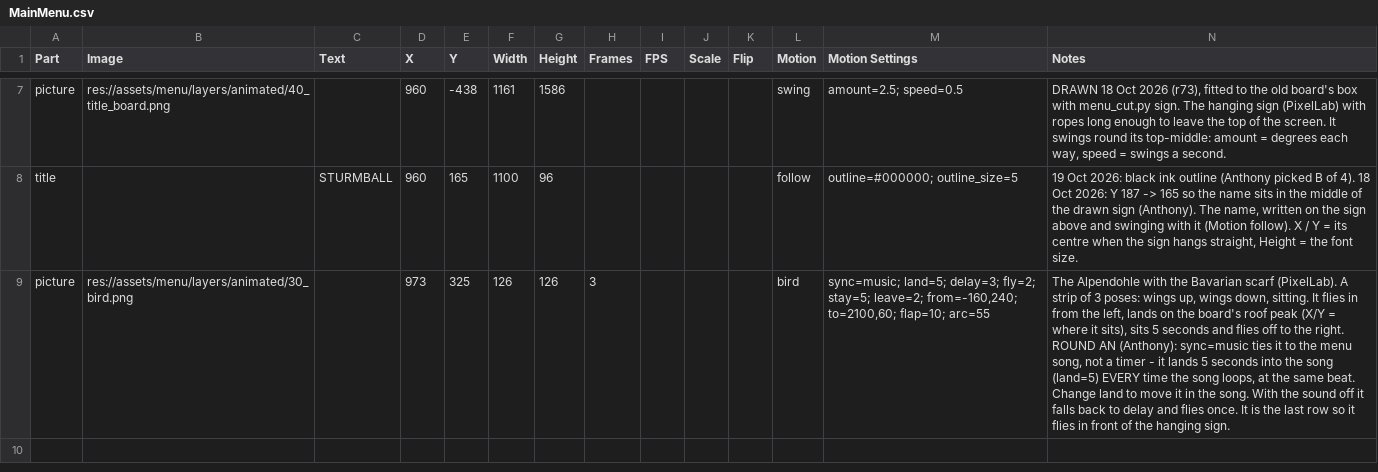
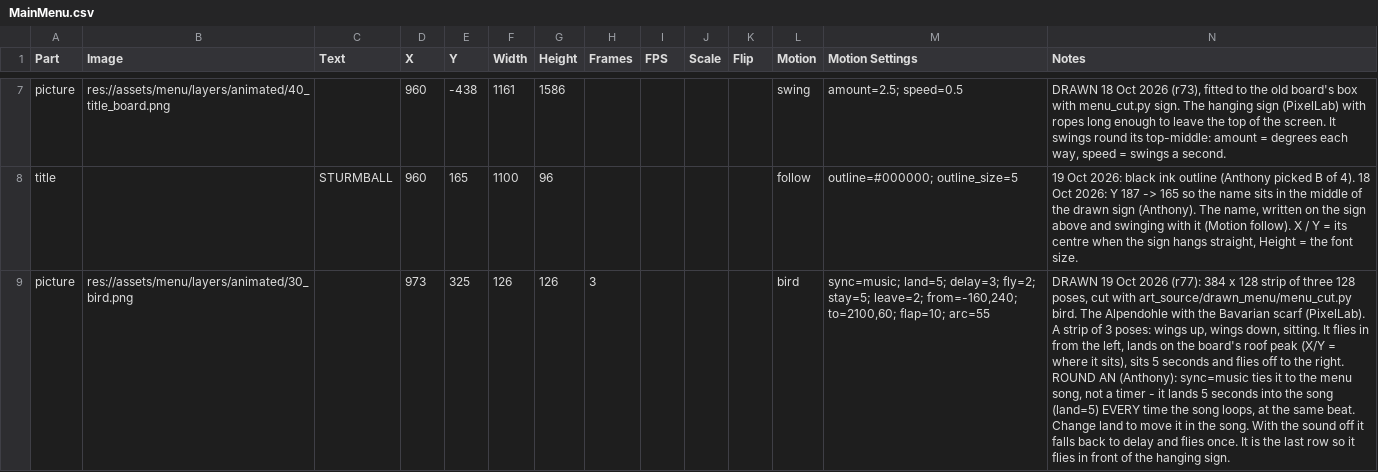
Before and after one commit to SchwartzAnthony/project_sb, a CSV file: data/MainMenu.csv, drawn as a sheet; only a part is shown, gaps mark what is left out; the diff names each change by its address in the sheet, - before the commit and + after, or states it on an @@ line.

```diff
--- a/data/MainMenu.csv
+++ b/data/MainMenu.csv
-N9 (Notes): The Alpendohle…
+N9 (Notes): DRAWN 19 Oct 2026 (r77): 384 x 128 strip of three 128 poses, cut with art_source/drawn_menu/menu_cut.py bird. The Alpendohle…
```
Also changed, not shown: 3 other files.
